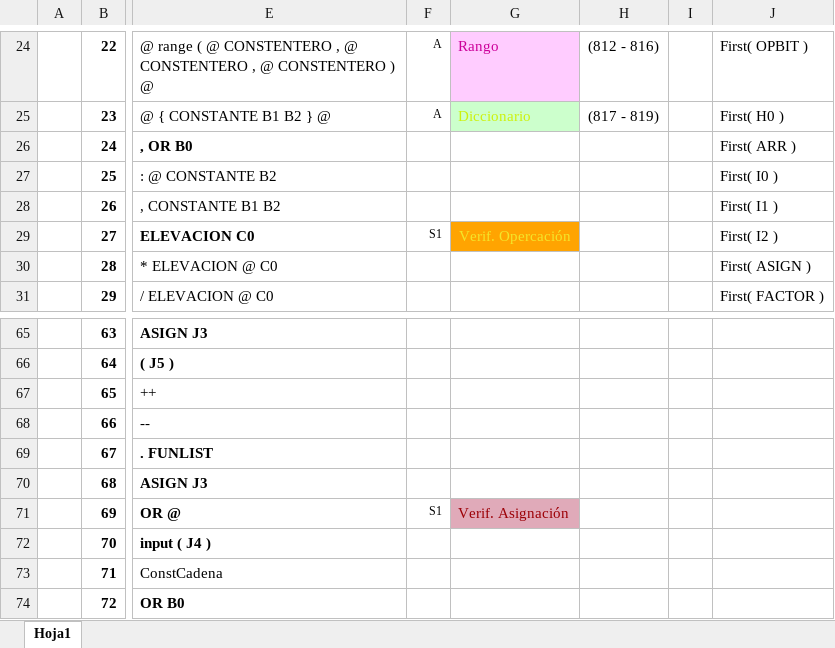
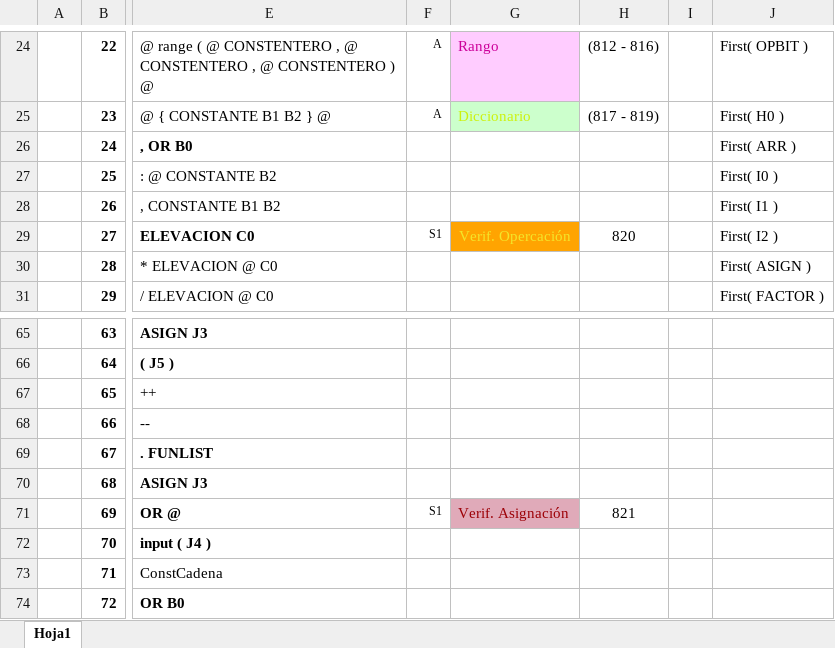
Before and after one commit to EstefanyVelarde/COMPI2020, an Excel workbook: Producciones.xlsx, sheet Hoja1, drawn as a sheet; only a part is shown, gaps mark what is left out; values as stored, in another font and other column widths than the file's, no borders; conditional formats not drawn; the diff names each change by its address in the sheet, - before the commit and + after, or states it on an @@ line.

```diff
--- a/Producciones.xlsx (sheet Hoja1)
+++ b/Producciones.xlsx (sheet Hoja1)
-H29: (empty)
+H29: 820
-H71: (empty)
+H71: 821
```
Also changed, not shown: 14 other files.
